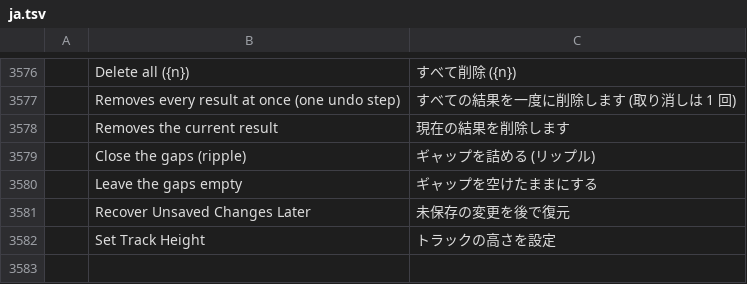
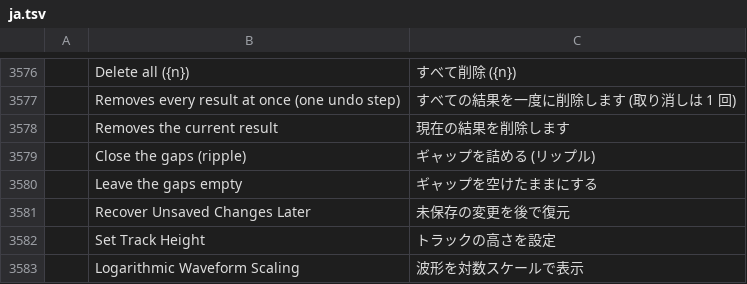
Before and after one commit to YannickAn/filmcraft, a TSV file: crates/ui-egui/src/i18n/ja.tsv, drawn as a sheet; only a part is shown, gaps mark what is left out; the diff names each change by its address in the sheet, - before the commit and + after, or states it on an @@ line.

```diff
--- a/crates/ui-egui/src/i18n/ja.tsv
+++ b/crates/ui-egui/src/i18n/ja.tsv
+row 3583:  | Logarithmic Waveform Scaling | 波形を対数スケールで表示
```
Also changed, not shown: crates/ui-egui/src/i18n/es.tsv, crates/ui-egui/src/i18n/zh-cn.tsv, 8 other files.
